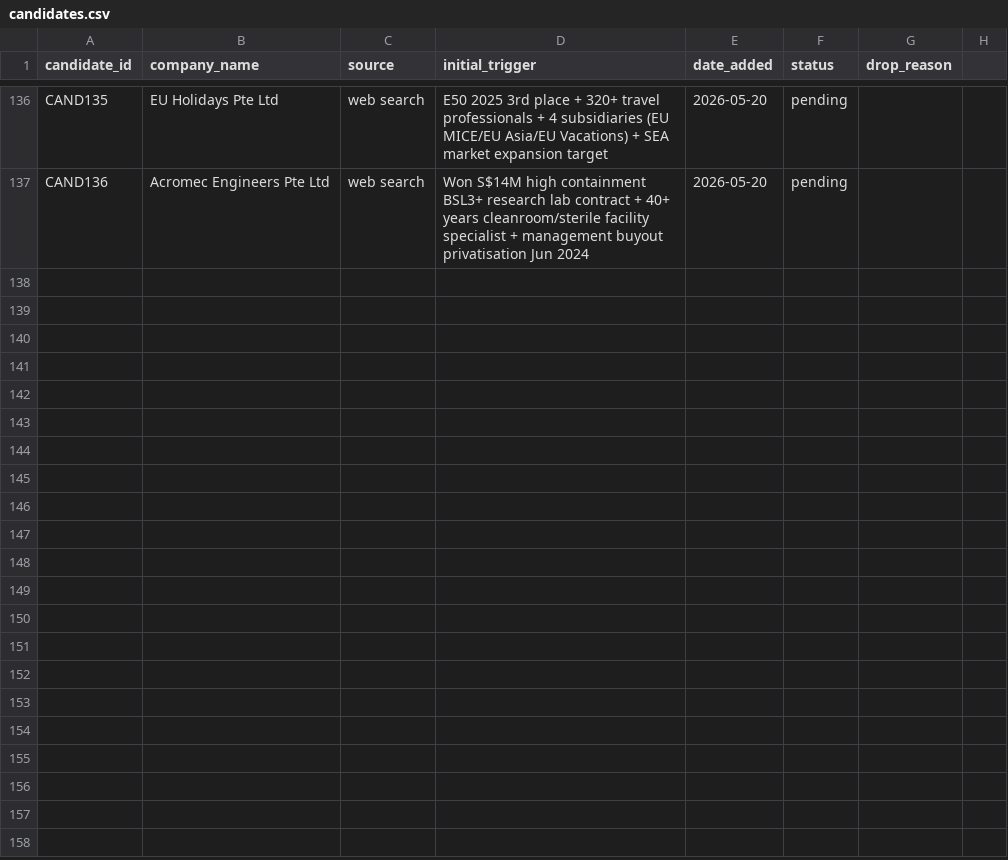
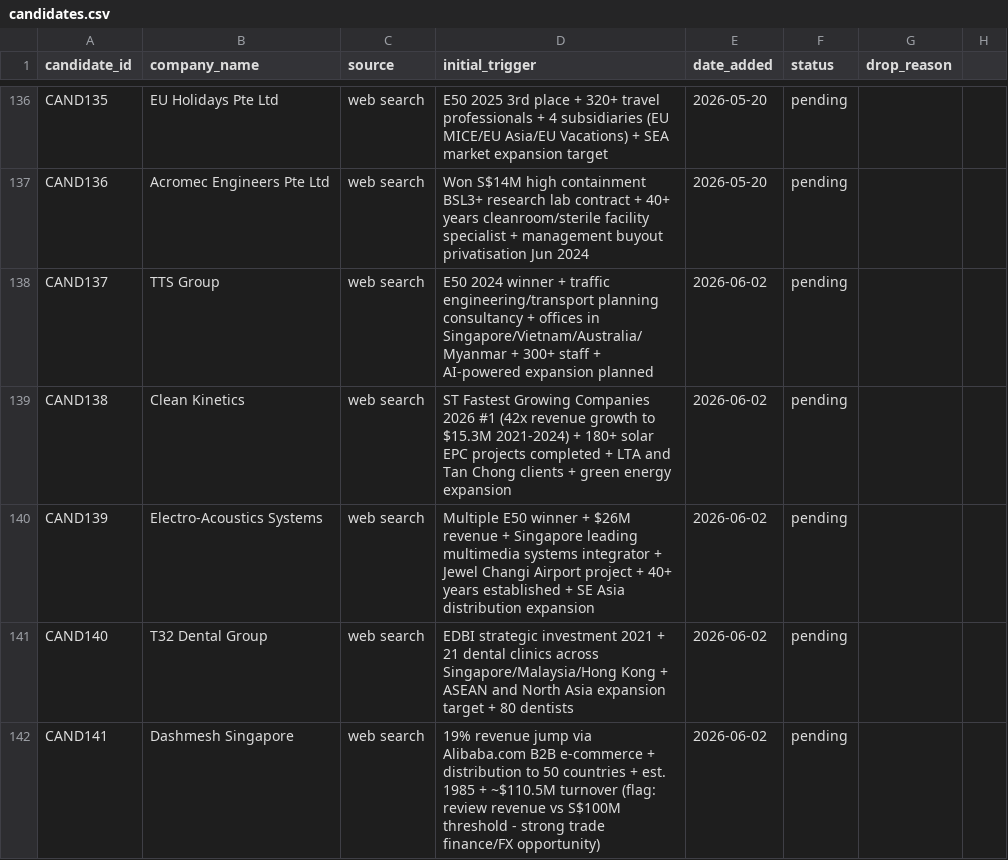
Before and after one commit to yingkiat/sales-crm, a CSV file: data/candidates.csv, drawn as a sheet; only a part is shown, gaps mark what is left out; the diff names each change by its address in the sheet, - before the commit and + after, or states it on an @@ line.

```diff
--- a/data/candidates.csv
+++ b/data/candidates.csv
+row 138: CAND137 | TTS Group | web search | E50 2024 winner + traffic engineering/transport planning consultancy + offices in Singapore/Vietnam/Australia/Myanmar + 300+ staff + AI-powered expansion planned | 2026-06-02 | pending
+row 139: CAND138 | Clean Kinetics | web search | ST Fastest Growing Companies 2026 #1 (42x revenue growth to $15.3M 2021-2024) + 180+ solar EPC projects completed + LTA and Tan Chong clients + green energy expansion | 2026-06-02 | pending
+row 140: CAND139 | Electro-Acoustics Systems | web search | Multiple E50 winner + $26M revenue + Singapore leading multimedia systems integrator + Jewel Changi Airport project + 40+ years established + SE Asia distribution expansion | 2026-06-02 | pending
+row 141: CAND140 | T32 Dental Group | web search | EDBI strategic investment 2021 + 21 dental clinics across Singapore/Malaysia/Hong Kong + ASEAN and North Asia expansion target + 80 dentists | 2026-06-02 | pending
+row 142: CAND141 | Dashmesh Singapore | web search | 19% revenue jump via Alibaba.com B2B e-commerce + distribution to 50 countries + est. 1985 + ~$110.5M turnover (flag: review revenue vs S$100M threshold - strong trade finance/FX opportunity) | 2026-06-02 | pending
```
